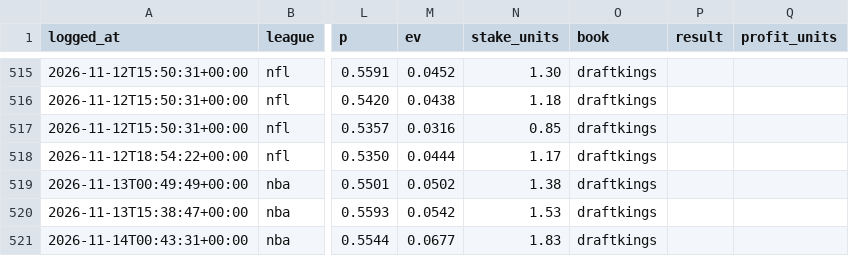
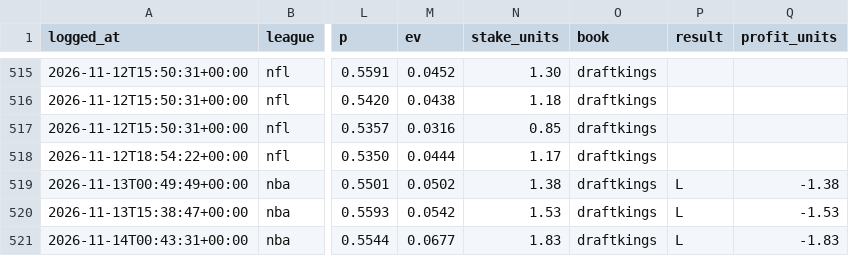
Before and after one commit to gmoneydakota/my-city, a CSV file: bets/history/picks.csv, drawn as a sheet; only a part is shown, gaps mark what is left out; the diff names each change by its address in the sheet, - before the commit and + after, or states it on an @@ line.

```diff
--- a/bets/history/picks.csv
+++ b/bets/history/picks.csv
-P519:P521 (result): (empty)
+P519:P521 (result): L
-Q519 (profit_units): (empty)
+Q519 (profit_units): -1.38
-Q520 (profit_units): (empty)
+Q520 (profit_units): -1.53
-Q521 (profit_units): (empty)
+Q521 (profit_units): -1.83
```
Also changed, not shown: bets/reports/2026-11-14_nba_all_prices.csv, bets/reports/2026-11-14_nfl_all_prices.csv, 14 other files.
